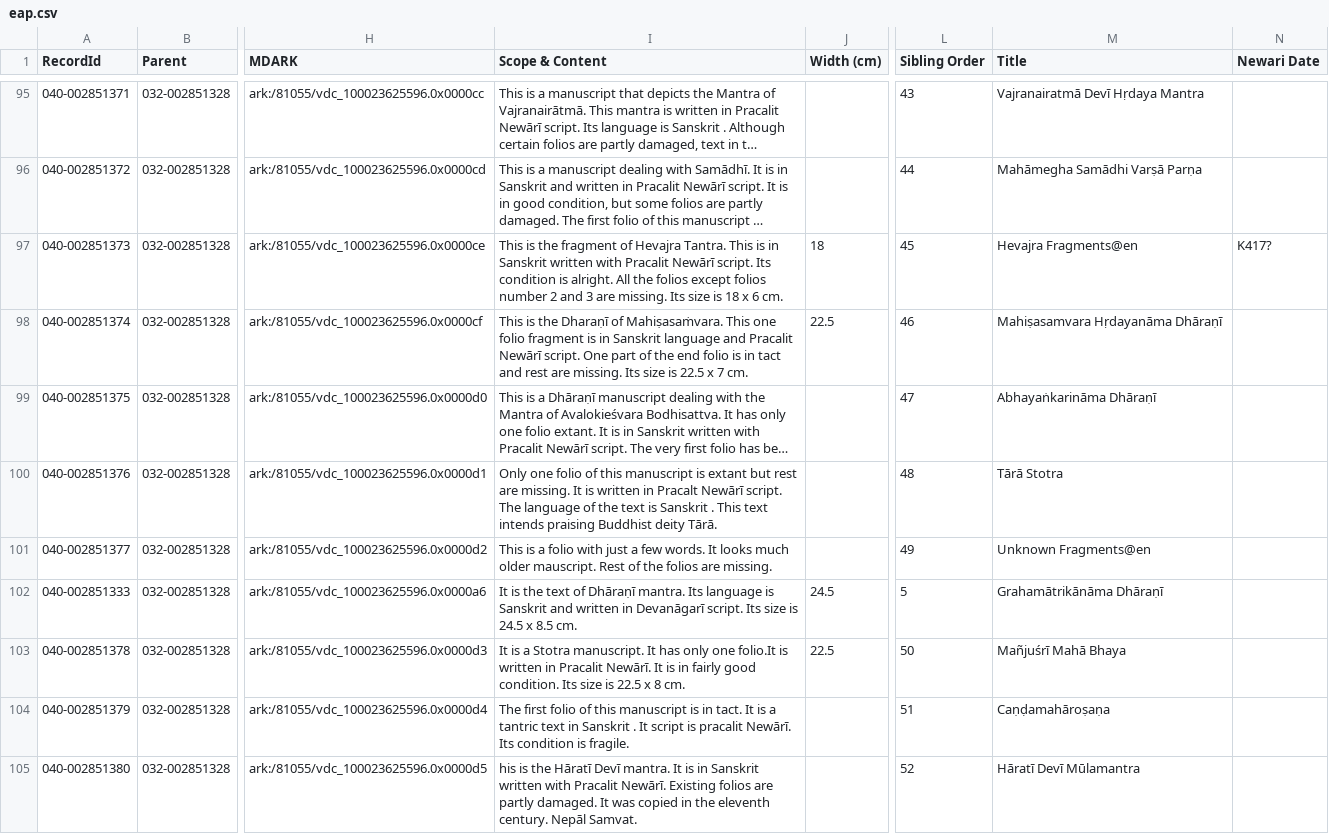
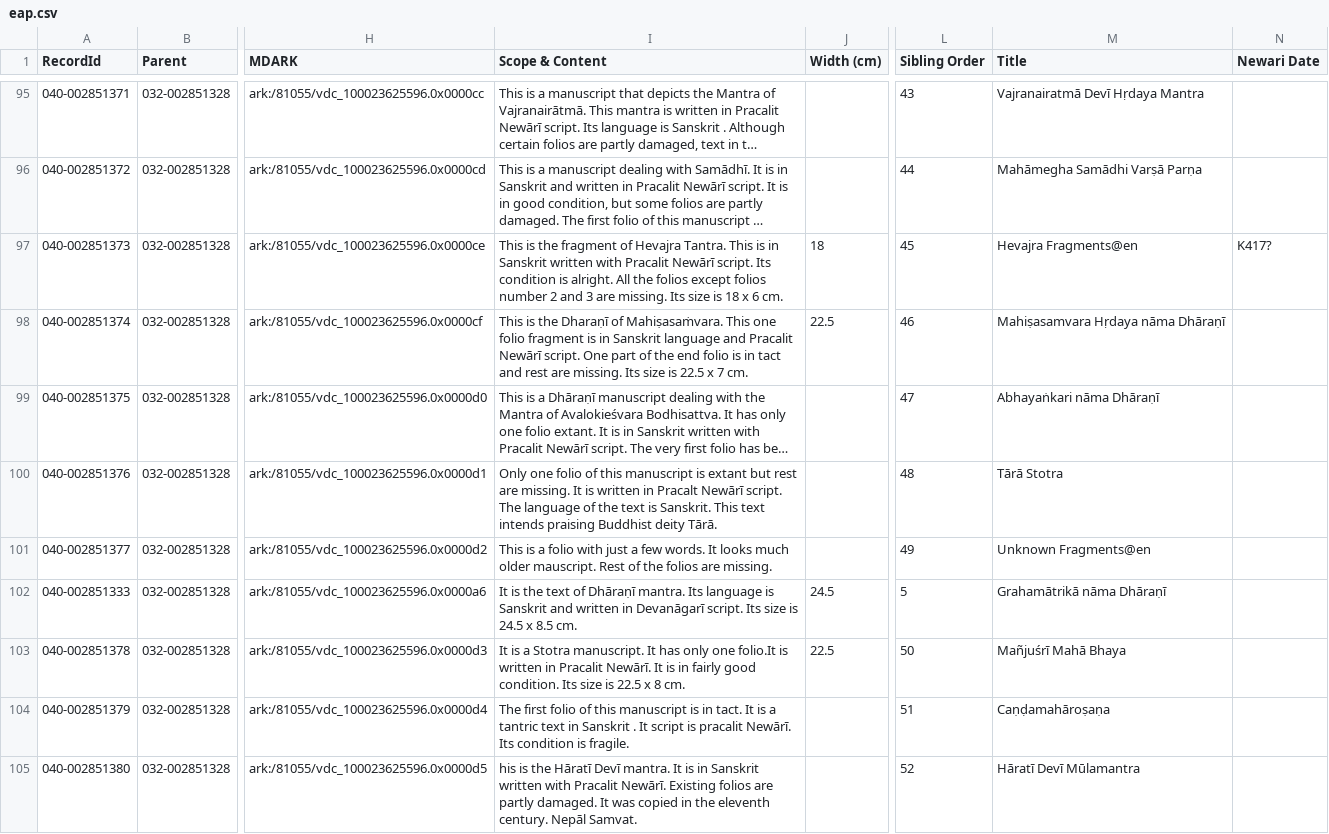
Before and after one commit to buda-base/xmltoldmigration, a CSV file: src/main/resources/eap.csv, drawn as a sheet; only a part is shown, gaps mark what is left out; long unchanged cells end in …; the diff covers the shown part only; the diff names each change by its address in the sheet, - before the commit and + after, or states it on an @@ line.

```diff
--- a/src/main/resources/eap.csv
+++ b/src/main/resources/eap.csv
-M98 (Title): Mahiṣasamvara Hṛdayanāma Dhāraṇī
+M98 (Title): Mahiṣasamvara Hṛdaya nāma Dhāraṇī
-M99 (Title): Abhayaṅkarināma Dhāraṇī
+M99 (Title): Abhayaṅkari nāma Dhāraṇī
-I100 (Scope & Content): …text is Sanskrit . This text…
+I100 (Scope & Content): …text is Sanskrit. This text…
-M102 (Title): Grahamātrikānāma Dhāraṇī
+M102 (Title): Grahamātrikā nāma Dhāraṇī
```
Also changed, not shown: 119 edited cells elsewhere in this file.
